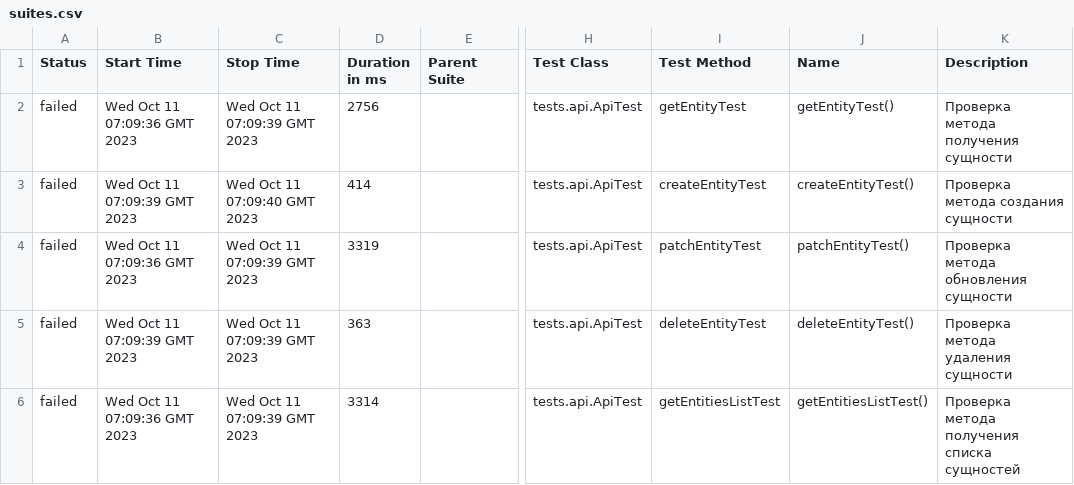
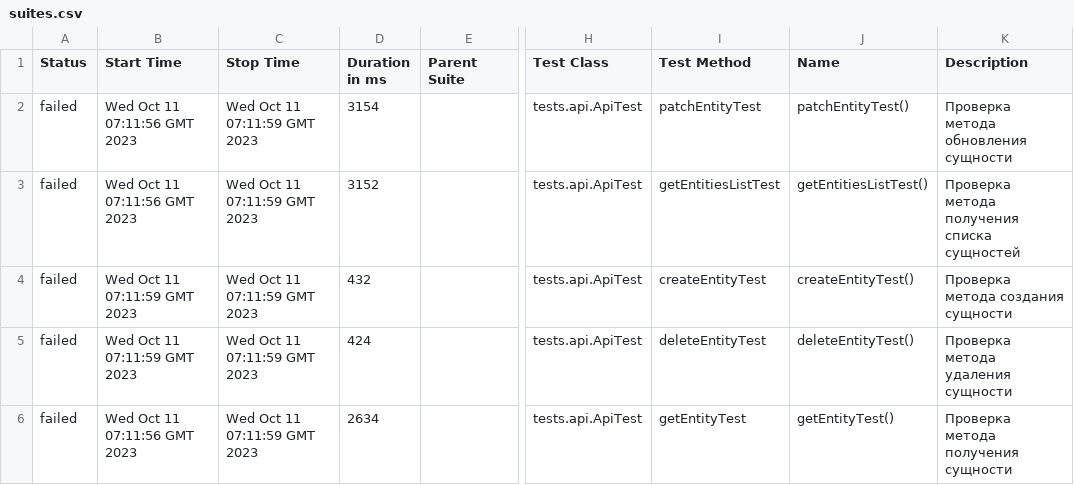
Before and after one commit to SoberBeaver/SdetPractice, a CSV file: 21/data/suites.csv, drawn as a sheet; only a part is shown, gaps mark what is left out; the diff names each change by its address in the sheet, - before the commit and + after, or states it on an @@ line.

```diff
--- a/21/data/suites.csv
+++ b/21/data/suites.csv
-B2 (Start Time): Wed Oct 11 07:09:36 GMT 2023
+B2 (Start Time): Wed Oct 11 07:11:56 GMT 2023
-C2 (Stop Time): Wed Oct 11 07:09:39 GMT 2023
+C2 (Stop Time): Wed Oct 11 07:11:59 GMT 2023
-D2 (Duration in ms): 2756
+D2 (Duration in ms): 3154
-I2 (Test Method): getEntityTest
+I2 (Test Method): patchEntityTest
-J2 (Name): getEntityTest()
+J2 (Name): patchEntityTest()
-K2 (Description): Проверка метода получения сущности
+K2 (Description): Проверка метода обновления сущности
-B3 (Start Time): Wed Oct 11 07:09:39 GMT 2023
+B3 (Start Time): Wed Oct 11 07:11:56 GMT 2023
-C3 (Stop Time): Wed Oct 11 07:09:40 GMT 2023
+C3 (Stop Time): Wed Oct 11 07:11:59 GMT 2023
-D3 (Duration in ms): 414
+D3 (Duration in ms): 3152
-I3 (Test Method): createEntityTest
+I3 (Test Method): getEntitiesListTest
-J3 (Name): createEntityTest()
+J3 (Name): getEntitiesListTest()
-K3 (Description): Проверка метода создания сущности
+K3 (Description): Проверка метода получения списка сущностей
-B4 (Start Time): Wed Oct 11 07:09:36 GMT 2023
+B4 (Start Time): Wed Oct 11 07:11:59 GMT 2023
-C4:C6 (Stop Time): Wed Oct 11 07:09:39 GMT 2023
+C4:C6 (Stop Time): Wed Oct 11 07:11:59 GMT 2023
-D4 (Duration in ms): 3319
+D4 (Duration in ms): 432
-I4 (Test Method): patchEntityTest
+I4 (Test Method): createEntityTest
-J4 (Name): patchEntityTest()
+J4 (Name): createEntityTest()
-K4 (Description): Проверка метода обновления сущности
+K4 (Description): Проверка метода создания сущности
-B5 (Start Time): Wed Oct 11 07:09:39 GMT 2023
+B5 (Start Time): Wed Oct 11 07:11:59 GMT 2023
-D5 (Duration in ms): 363
+D5 (Duration in ms): 424
-B6 (Start Time): Wed Oct 11 07:09:36 GMT 2023
+B6 (Start Time): Wed Oct 11 07:11:56 GMT 2023
-D6 (Duration in ms): 3314
+D6 (Duration in ms): 2634
-I6 (Test Method): getEntitiesListTest
+I6 (Test Method): getEntityTest
-J6 (Name): getEntitiesListTest()
+J6 (Name): getEntityTest()
-K6 (Description): Проверка метода получения списка сущностей
+K6 (Description): Проверка метода получения сущности
```
Also changed, not shown: 21/data/behaviors.csv, 41 other files.
